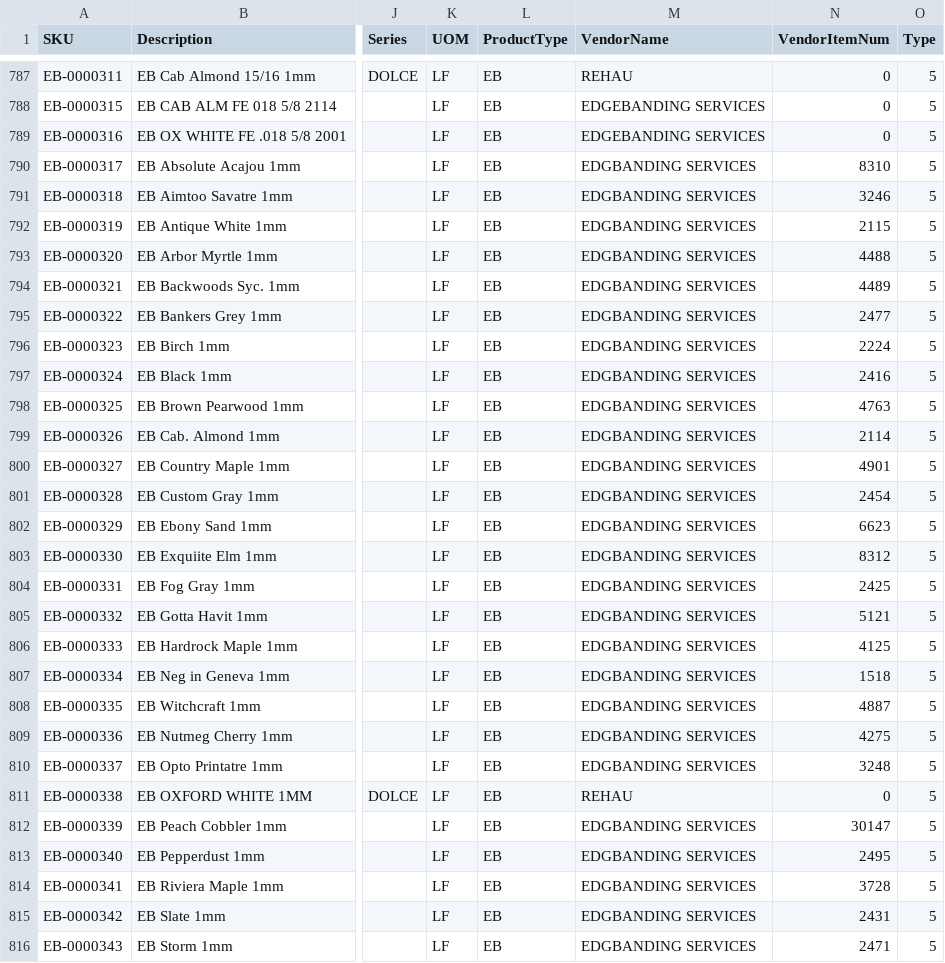
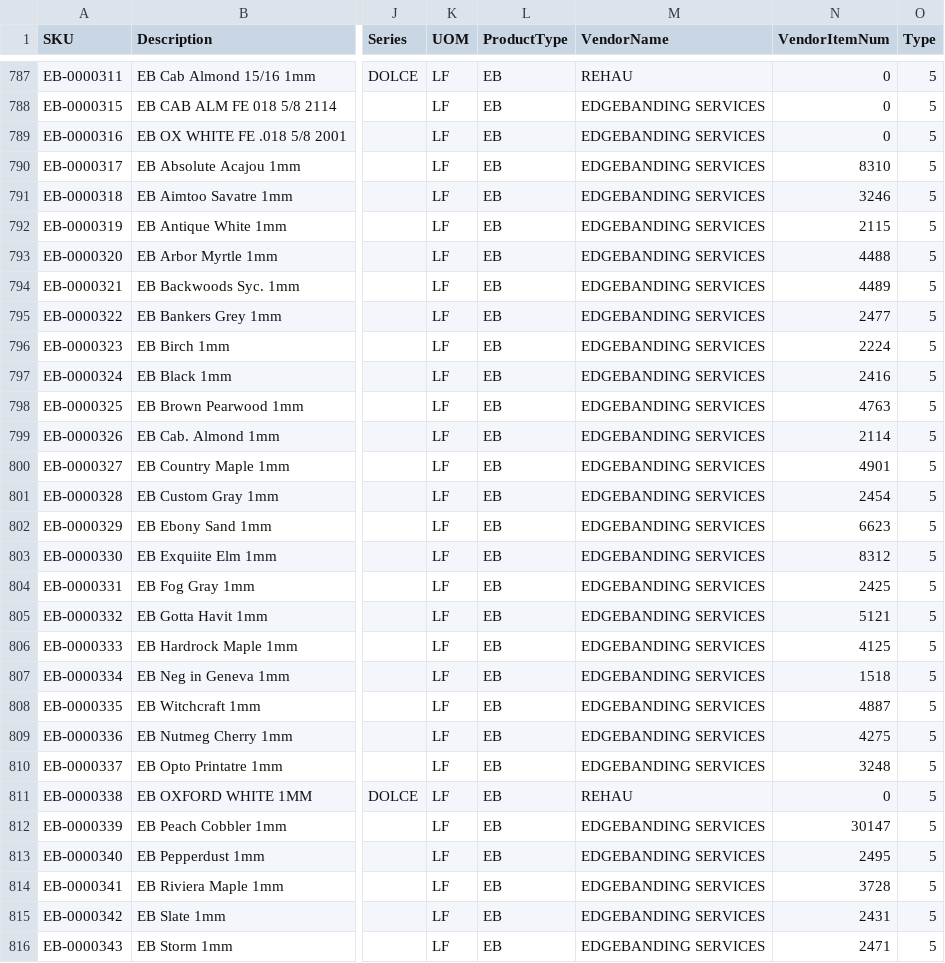
Before and after one commit to Classy-Closets/SNaP-Updater, a CSV file: db_init/CCItems_PHX.csv, drawn as a sheet; only a part is shown, gaps mark what is left out; the diff covers the shown part only; the diff names each change by its address in the sheet, - before the commit and + after, or states it on an @@ line.

```diff
--- a/db_init/CCItems_PHX.csv
+++ b/db_init/CCItems_PHX.csv
-M790:M810 (VendorName): EDGBANDING SERVICES
+M790:M810 (VendorName): EDGEBANDING SERVICES
-M812:M816 (VendorName): EDGBANDING SERVICES
+M812:M816 (VendorName): EDGEBANDING SERVICES
```
Also changed, not shown: 96 edited cells elsewhere in this file, 29 other files.
